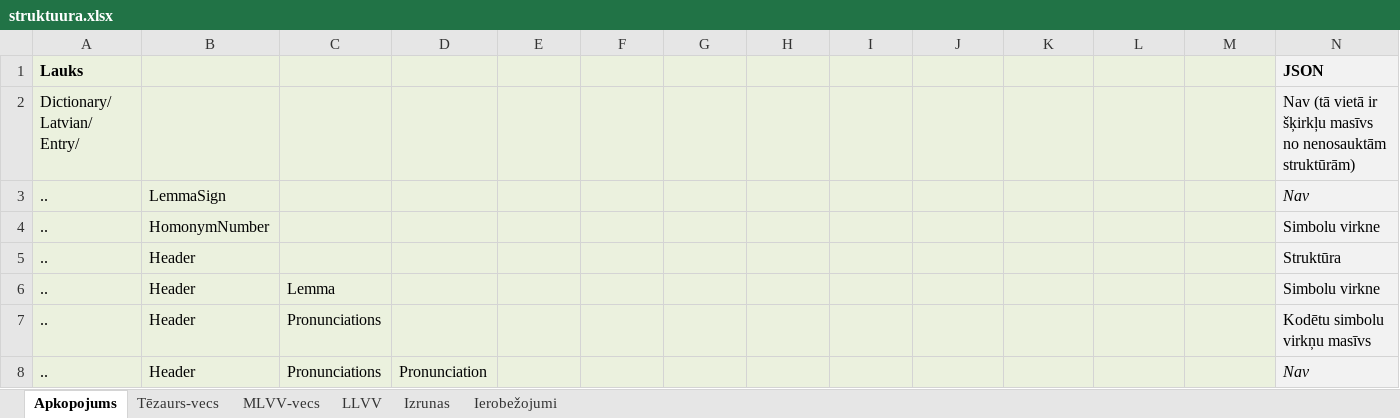
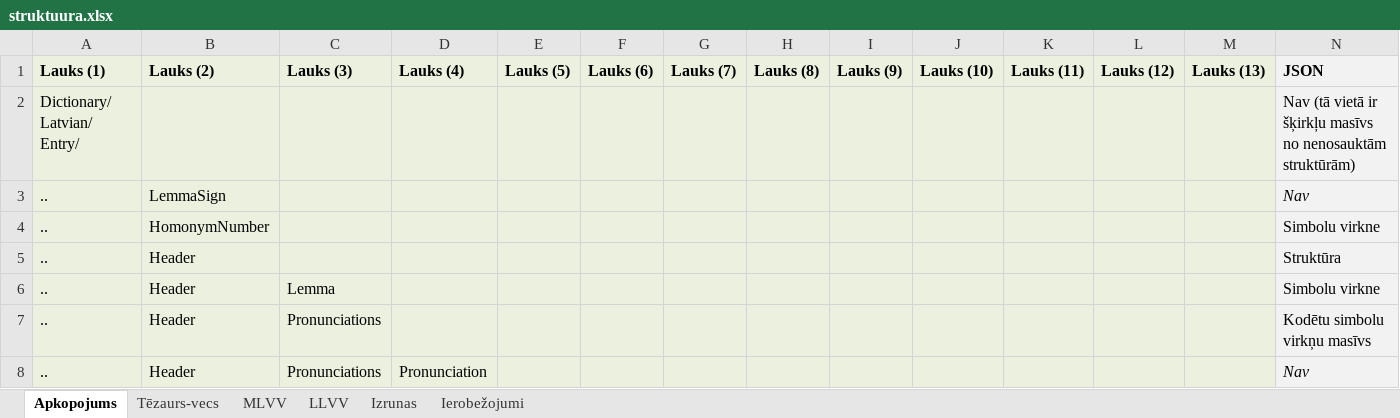
Before and after one commit to lauma/Dictionary, an Excel workbook: docs/struktuura.xlsx, sheet Apkopojums, drawn as a sheet; only a part is shown; values as stored, in another font and other column widths than the file's, no borders; removed rows and columns are numbered as before the commit, all else as after; rows hold the shown columns only; the diff names each change by its address in the sheet, - before the commit and + after, or states it on an @@ line.

Commit message:
Atjaunota MLVV ceļu tabula

```diff
--- a/docs/struktuura.xlsx (sheet Apkopojums)
+++ b/docs/struktuura.xlsx (sheet Apkopojums)
-sheet tab: MLVV-vecs
+sheet tab: MLVV
-row 1: Lauks |  |  |  |  |  |  |  |  |  |  |  |  | JSON
+row 1: Lauks (1) | Lauks (2) | Lauks (3) | Lauks (4) | Lauks (5) | Lauks (6) | Lauks (7) | Lauks (8) | Lauks (9) | Lauks (10) | Lauks (11) | Lauks (12) | Lauks (13) | JSON
```
Also changed, not shown: sheet MLVV.
